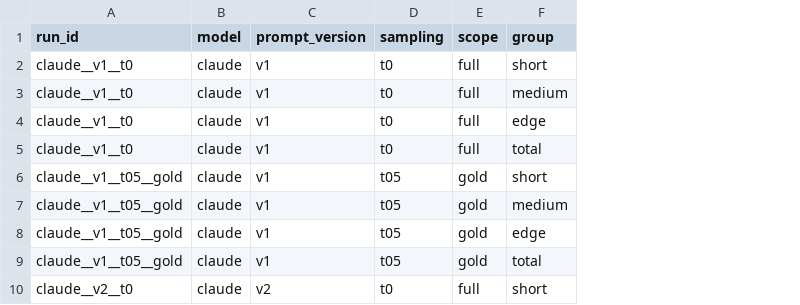
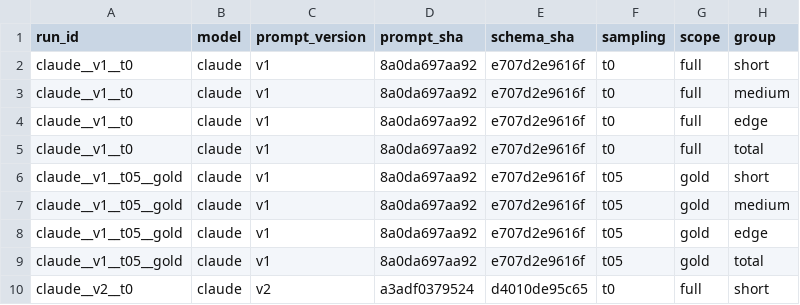
Before and after one commit to petrodyak/robodreams-ai-engineering-aws-arch-advisor, a CSV file: results/metrics.csv, drawn as a sheet; only a part is shown; the diff names each change by its address in the sheet, - before the commit and + after, or states it on an @@ line.

```diff
--- a/results/metrics.csv
+++ b/results/metrics.csv
+column D (prompt_sha), rows 2-10: 8a0da697aa92 | 8a0da697aa92 | 8a0da697aa92 | 8a0da697aa92 | 8a0da697aa92 | 8a0da697aa92 | 8a0da697aa92 | 8a0da697aa92 | a3adf0379524
+column E (schema_sha), rows 2-10: e707d2e9616f | e707d2e9616f | e707d2e9616f | e707d2e9616f | e707d2e9616f | e707d2e9616f | e707d2e9616f | e707d2e9616f | d4010de95c65
```
Also changed, not shown: 31 other files.
